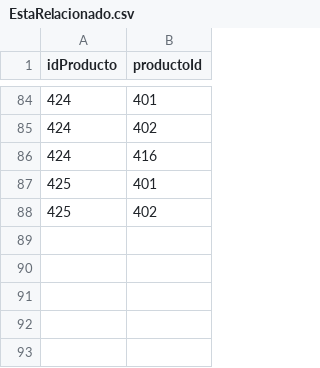
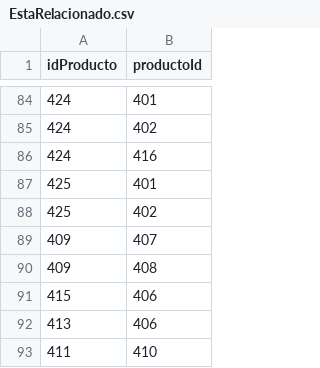
Before and after one commit to JuD4Mo/Actividad-Bases-de-Datos-Orientadas-a-Grafos-en-Neo4j-, a CSV file: EstaRelacionado.csv, drawn as a sheet; only a part is shown, gaps mark what is left out; the diff names each change by its address in the sheet, - before the commit and + after, or states it on an @@ line.

Commit message:
Update EstaRelacionado.csv

```diff
--- a/EstaRelacionado.csv
+++ b/EstaRelacionado.csv
+row 89: 409 | 407
+row 90: 409 | 408
+row 91: 415 | 406
+row 92: 413 | 406
+row 93: 411 | 410
```
